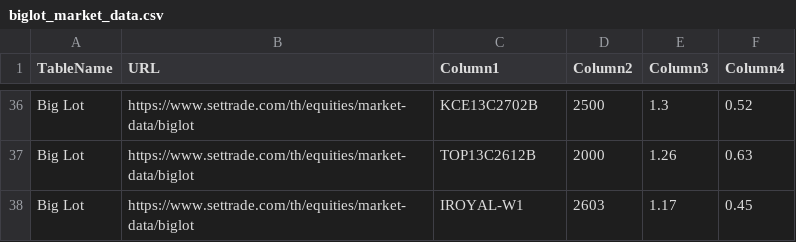
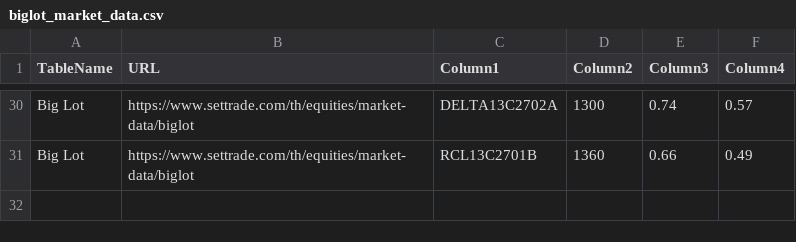
Before and after one commit to ake9522/biglot, a CSV file: data_biglot/biglot_market_data.csv, drawn as a sheet; only a part is shown, gaps mark what is left out; removed rows and columns are numbered as before the commit, all else as after; the diff covers the shown part only; the diff names each change by its address in the sheet, - before the commit and + after, or states it on an @@ line.

```diff
--- a/data_biglot/biglot_market_data.csv
+++ b/data_biglot/biglot_market_data.csv
-C30 (Column1): KCE13C2702B
+C30 (Column1): DELTA13C2702A
-D30 (Column2): 2500
+D30 (Column2): 1300
-E30 (Column3): 1.3
+E30 (Column3): 0.74
-F30 (Column4): 0.52
+F30 (Column4): 0.57
-C31 (Column1): TOP13C2612B
+C31 (Column1): RCL13C2701B
-D31 (Column2): 2000
+D31 (Column2): 1360
-E31 (Column3): 1.26
+E31 (Column3): 0.66
-F31 (Column4): 0.63
+F31 (Column4): 0.49
-row 38: Big Lot | https://www.settrade.com/th/equities/market-data/biglot | IROYAL-W1 | 2603 | 1.17 | 0.45
```
Also changed, not shown: 1 added row, 7 removed rows and 53 edited cells elsewhere in this file.
